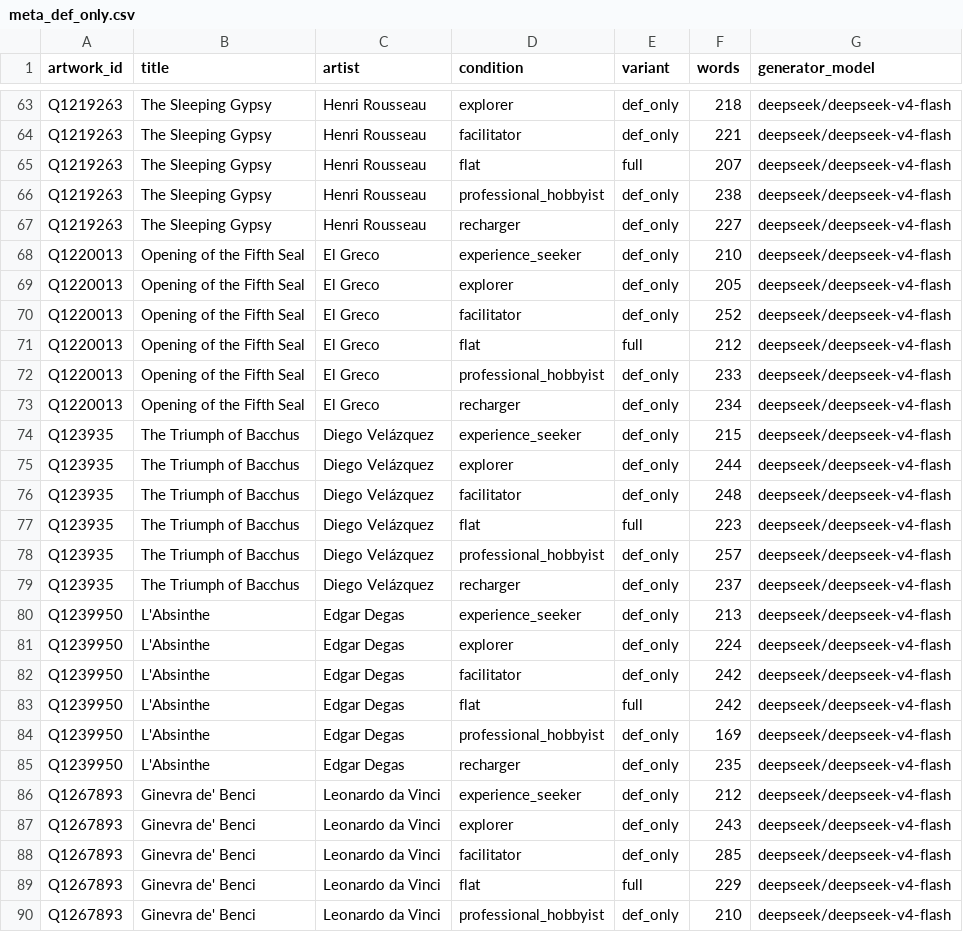
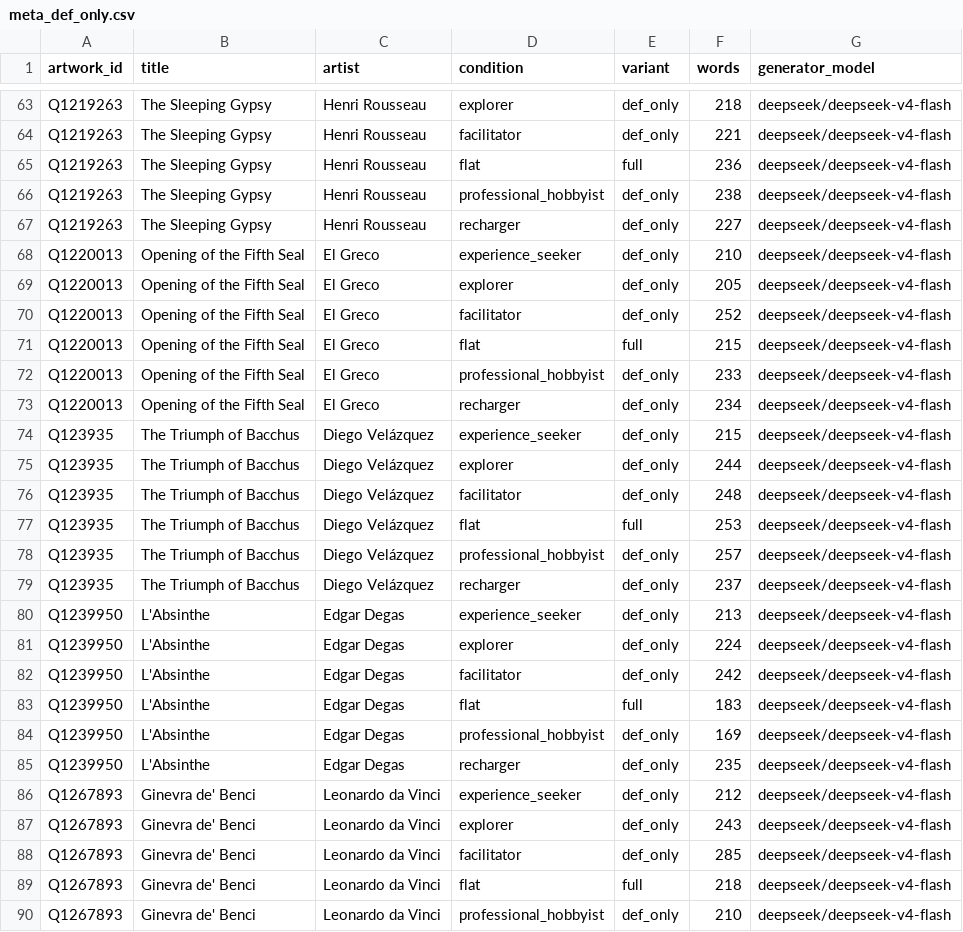
Before and after one commit to massidale/museumbot, a CSV file: data/emb/ablation/meta_def_only.csv, drawn as a sheet; only a part is shown, gaps mark what is left out; the diff covers the shown part only.

```diff
--- a/data/emb/ablation/meta_def_only.csv
+++ b/data/emb/ablation/meta_def_only.csv
@@ -64,3 +64,3 @@ Q1219263,The Sleeping Gypsy,Henri Rousseau,explorer,def_only,218,deepseek/deepse
 Q1219263,The Sleeping Gypsy,Henri Rousseau,facilitator,def_only,221,deepseek/deepseek-v4-flash
-Q1219263,The Sleeping Gypsy,Henri Rousseau,flat,full,207,deepseek/deepseek-v4-flash
+Q1219263,The Sleeping Gypsy,Henri Rousseau,flat,full,236,deepseek/deepseek-v4-flash
 Q1219263,The Sleeping Gypsy,Henri Rousseau,professional_hobbyist,def_only,238,deepseek/deepseek-v4-flash
@@ -70,3 +70,3 @@ Q1220013,Opening of the Fifth Seal,El Greco,explorer,def_only,205,deepseek/deeps
 Q1220013,Opening of the Fifth Seal,El Greco,facilitator,def_only,252,deepseek/deepseek-v4-flash
-Q1220013,Opening of the Fifth Seal,El Greco,flat,full,212,deepseek/deepseek-v4-flash
+Q1220013,Opening of the Fifth Seal,El Greco,flat,full,215,deepseek/deepseek-v4-flash
 Q1220013,Opening of the Fifth Seal,El Greco,professional_hobbyist,def_only,233,deepseek/deepseek-v4-flash
@@ -76,3 +76,3 @@ Q123935,The Triumph of Bacchus,Diego Velázquez,explorer,def_only,244,deepseek/d
 Q123935,The Triumph of Bacchus,Diego Velázquez,facilitator,def_only,248,deepseek/deepseek-v4-flash
-Q123935,The Triumph of Bacchus,Diego Velázquez,flat,full,223,deepseek/deepseek-v4-flash
+Q123935,The Triumph of Bacchus,Diego Velázquez,flat,full,253,deepseek/deepseek-v4-flash
 Q123935,The Triumph of Bacchus,Diego Velázquez,professional_hobbyist,def_only,257,deepseek/deepseek-v4-flash
@@ -82,3 +82,3 @@ Q1239950,L'Absinthe,Edgar Degas,explorer,def_only,224,deepseek/deepseek-v4-flash
 Q1239950,L'Absinthe,Edgar Degas,facilitator,def_only,242,deepseek/deepseek-v4-flash
-Q1239950,L'Absinthe,Edgar Degas,flat,full,242,deepseek/deepseek-v4-flash
+Q1239950,L'Absinthe,Edgar Degas,flat,full,183,deepseek/deepseek-v4-flash
 Q1239950,L'Absinthe,Edgar Degas,professional_hobbyist,def_only,169,deepseek/deepseek-v4-flash
@@ -88,3 +88,3 @@ Q1267893,Ginevra de' Benci,Leonardo da Vinci,explorer,def_only,243,deepseek/deep
 Q1267893,Ginevra de' Benci,Leonardo da Vinci,facilitator,def_only,285,deepseek/deepseek-v4-flash
-Q1267893,Ginevra de' Benci,Leonardo da Vinci,flat,full,229,deepseek/deepseek-v4-flash
+Q1267893,Ginevra de' Benci,Leonardo da Vinci,flat,full,218,deepseek/deepseek-v4-flash
 Q1267893,Ginevra de' Benci,Leonardo da Vinci,professional_hobbyist,def_only,210,deepseek/deepseek-v4-flash
```
Also changed, not shown: 94 edited cells elsewhere in this file, data/emb/ablation/meta_full.csv, data/emb/ablation/meta_name_only.csv, 49 other files.
